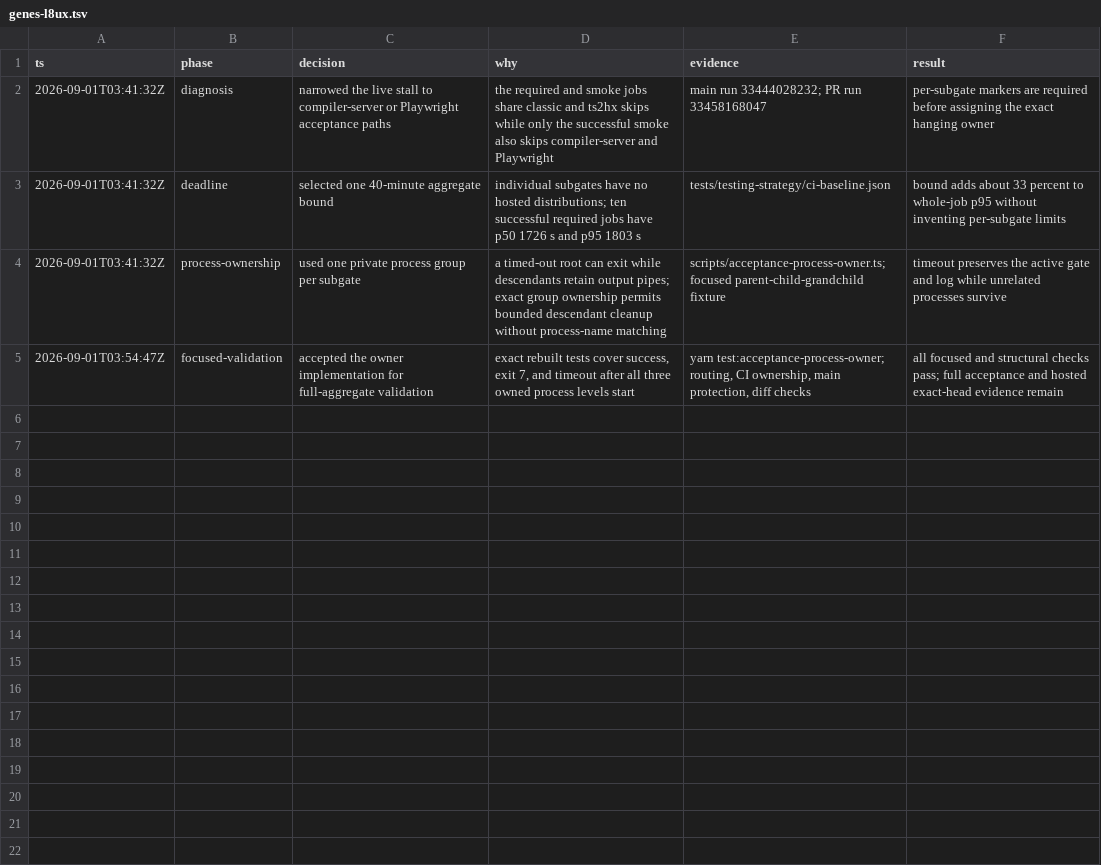
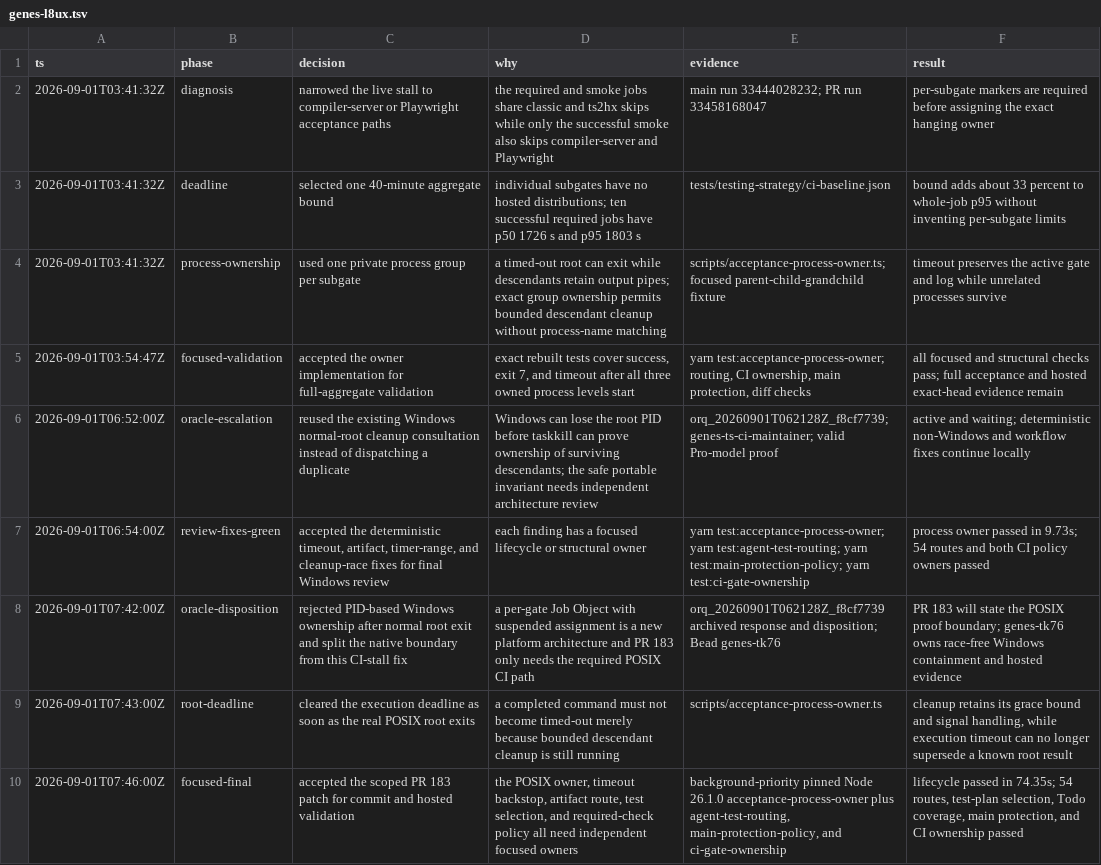
Before and after one commit to fullofcaffeine/genes-ts, a TSV file: .audit/genes-l8ux.tsv, drawn as a sheet.

Commit message:
fix(ci): bound acceptance owner cleanup
The acceptance owner could keep its execution timer armed after a gate root exited, allowing bounded descendant cleanup to be reclassified as a timeout. Very large configured delays could also be clamped by Node to one millisecond, and the focused workflow step had no independent backstop or retained fixture evidence.

Serialize cleanup behind one transition, clear the command deadline at real root exit, validate Node timer bounds, keep interruption authoritative during cleanup, and preserve the focused lifecycle report in the always-run artifact. Add structural checks for the 45-minute outer route and three-minute fixture ceiling.

The reviewed Windows normal-exit case requires a race-free Job Object owner and is split to genes-tk76. This commit proves the required POSIX process-group contract and no longer claims equivalent Windows ownership after root exit.

Verified with the acceptance-process-owner lifecycle suite, 54-route agent test contract, test-plan selection, Todo feature coverage, main-protection policy, CI gate ownership, diff checks, and the repository pre-commit secret scan.

```diff
--- a/.audit/genes-l8ux.tsv
+++ b/.audit/genes-l8ux.tsv
@@ -5 +5,6 @@ ts	phase	decision	why	evidence	result
 2026-09-01T03:54:47Z	focused-validation	accepted the owner implementation for full-aggregate validation	exact rebuilt tests cover success, exit 7, and timeout after all three owned process levels start	yarn test:acceptance-process-owner; routing, CI ownership, main protection, diff checks	all focused and structural checks pass; full acceptance and hosted exact-head evidence remain
+2026-09-01T06:52:00Z	oracle-escalation	reused the existing Windows normal-root cleanup consultation instead of dispatching a duplicate	Windows can lose the root PID before taskkill can prove ownership of surviving descendants; the safe portable invariant needs independent architecture review	orq_20260901T062128Z_f8cf7739; genes-ts-ci-maintainer; valid Pro-model proof	active and waiting; deterministic non-Windows and workflow fixes continue locally
+2026-09-01T06:54:00Z	review-fixes-green	accepted the deterministic timeout, artifact, timer-range, and cleanup-race fixes for final Windows review	each finding has a focused lifecycle or structural owner	yarn test:acceptance-process-owner; yarn test:agent-test-routing; yarn test:main-protection-policy; yarn test:ci-gate-ownership	process owner passed in 9.73s; 54 routes and both CI policy owners passed
+2026-09-01T07:42:00Z	oracle-disposition	rejected PID-based Windows ownership after normal root exit and split the native boundary from this CI-stall fix	a per-gate Job Object with suspended assignment is a new platform architecture and PR 183 only needs the required POSIX CI path	orq_20260901T062128Z_f8cf7739 archived response and disposition; Bead genes-tk76	PR 183 will state the POSIX proof boundary; genes-tk76 owns race-free Windows containment and hosted evidence
+2026-09-01T07:43:00Z	root-deadline	cleared the execution deadline as soon as the real POSIX root exits	a completed command must not become timed-out merely because bounded descendant cleanup is still running	scripts/acceptance-process-owner.ts	cleanup retains its grace bound and signal handling, while execution timeout can no longer supersede a known root result
+2026-09-01T07:46:00Z	focused-final	accepted the scoped PR 183 patch for commit and hosted validation	the POSIX owner, timeout backstop, artifact route, test selection, and required-check policy all need independent focused owners	background-priority pinned Node 26.1.0 acceptance-process-owner plus agent-test-routing, main-protection-policy, and ci-gate-ownership	lifecycle passed in 74.35s; 54 routes, test-plan selection, Todo coverage, main protection, and CI ownership passed
```
Also changed, not shown: 9 other files.
